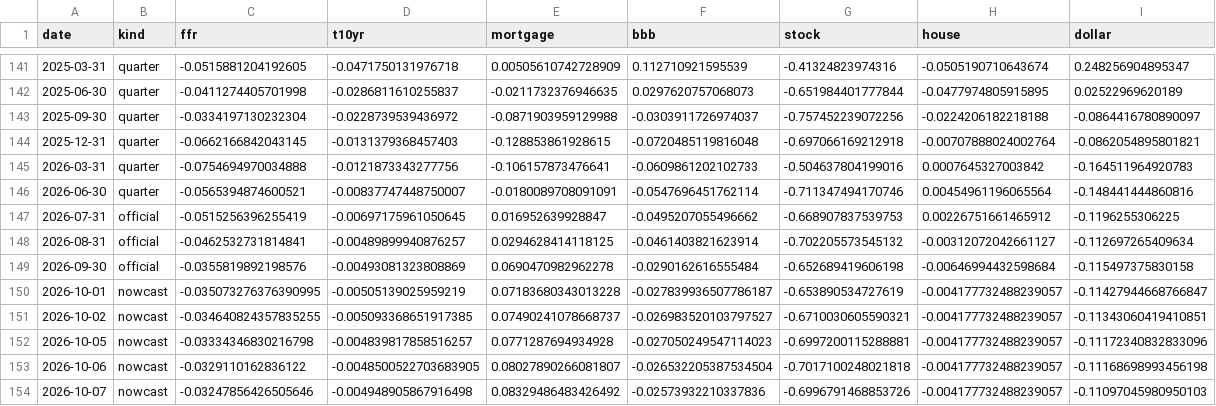
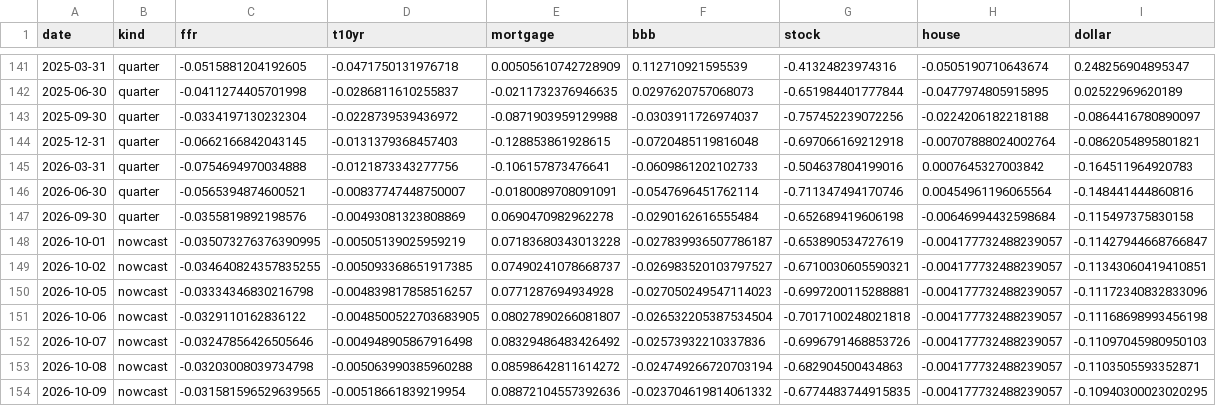
Before and after one commit to alp-simsek/fcistar, a CSV file: backend/data/output/fci_components.csv, drawn as a sheet; only a part is shown, gaps mark what is left out; the shorter side is filled out with more unchanged rows.

```diff
--- a/backend/data/output/fci_components.csv
+++ b/backend/data/output/fci_components.csv
@@ -146,5 +146,3 @@ date,kind,ffr,t10yr,mortgage,bbb,stock,house,dollar
 2026-06-30,quarter,-0.0565394874600521,-0.00837747448750007,-0.0180089708091091,-0.0547696451762114,-0.711347494170746,0.00454961196065564,-0.148441444860816
-2026-07-31,official,-0.0515256396255419,-0.00697175961050645,0.016952639928847,-0.0495207055496662,-0.668907837539753,0.00226751661465912,-0.1196255306225
-2026-08-31,official,-0.0462532731814841,-0.00489899940876257,0.0294628414118125,-0.0461403821623914,-0.702205573545132,-0.00312072042661127,-0.112697265409634
-2026-09-30,official,-0.0355819892198576,-0.00493081323808869,0.0690470982962278,-0.0290162616555484,-0.652689419606198,-0.00646994432598684,-0.115497375830158
+2026-09-30,quarter,-0.0355819892198576,-0.00493081323808869,0.0690470982962278,-0.0290162616555484,-0.652689419606198,-0.00646994432598684,-0.115497375830158
 2026-10-01,nowcast,-0.035073276376390995,-0.00505139025959219,0.07183680343013228,-0.027839936507786187,-0.653890534727619,-0.004177732488239057,-0.11427944668766847
```
Also changed, not shown: backend/data/output/fci_nowcast.csv, backend/data/output/forecast_inputs/covid_dummies.csv, 9 other files.
